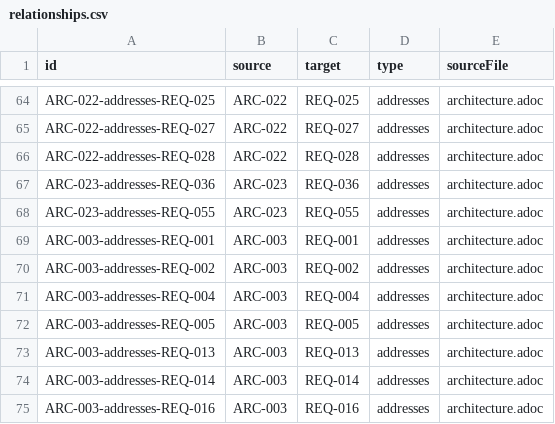
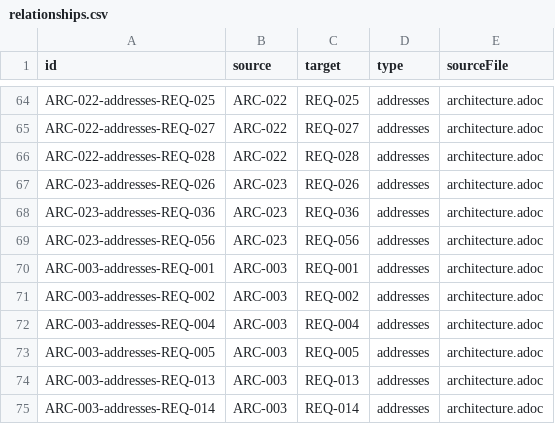
Before and after one commit to rattermeyer/antora-tracer, a CSV file: examples/modules/ROOT/attachments/traceability/relationships.csv, drawn as a sheet; only a part is shown, gaps mark what is left out; the shorter side is filled out with more unchanged rows.

Commit message:
refactor: rename REQ-044b to REQ-055, bump next-id to REQ-056
- REQ-044b (traceability:incoming[]) → REQ-055 (follows convention)
- REQ-055 (next-id CLI) → REQ-056
- ARC-023 addresses updated to REQ-056

```diff
--- a/examples/modules/ROOT/attachments/traceability/relationships.csv
+++ b/examples/modules/ROOT/attachments/traceability/relationships.csv
@@ -66,4 +66,5 @@ ARC-022-addresses-REQ-027,ARC-022,REQ-027,addresses,architecture.adoc
 ARC-022-addresses-REQ-028,ARC-022,REQ-028,addresses,architecture.adoc
+ARC-023-addresses-REQ-026,ARC-023,REQ-026,addresses,architecture.adoc
 ARC-023-addresses-REQ-036,ARC-023,REQ-036,addresses,architecture.adoc
-ARC-023-addresses-REQ-055,ARC-023,REQ-055,addresses,architecture.adoc
+ARC-023-addresses-REQ-056,ARC-023,REQ-056,addresses,architecture.adoc
 ARC-003-addresses-REQ-001,ARC-003,REQ-001,addresses,architecture.adoc
```
Also changed, not shown: examples/modules/ROOT/attachments/traceability/matrix-requirements-design.csv, examples/modules/ROOT/attachments/traceability/matrix-requirements-tests.csv, 5 other files.
